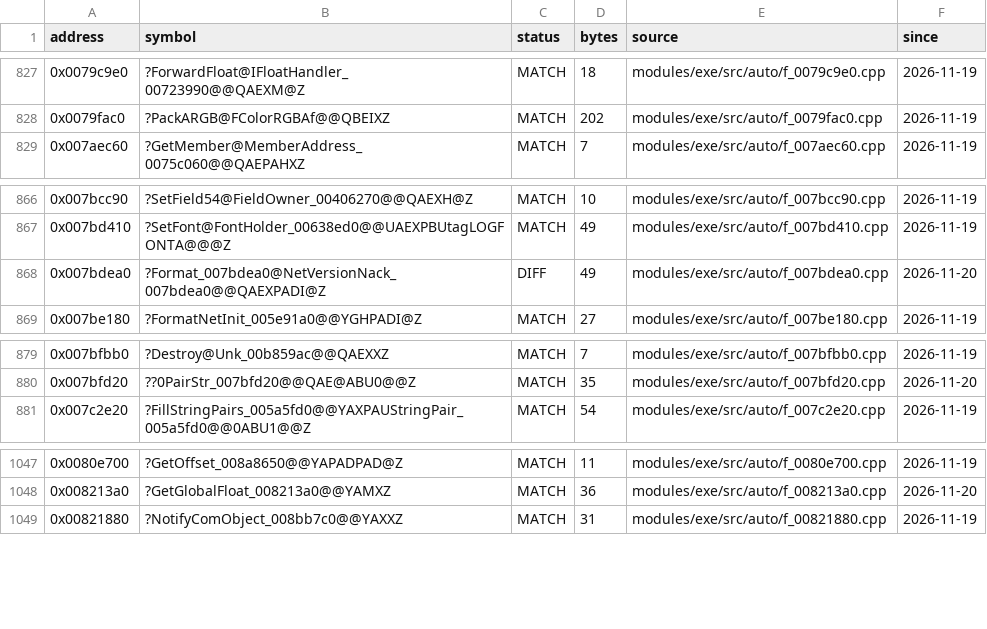
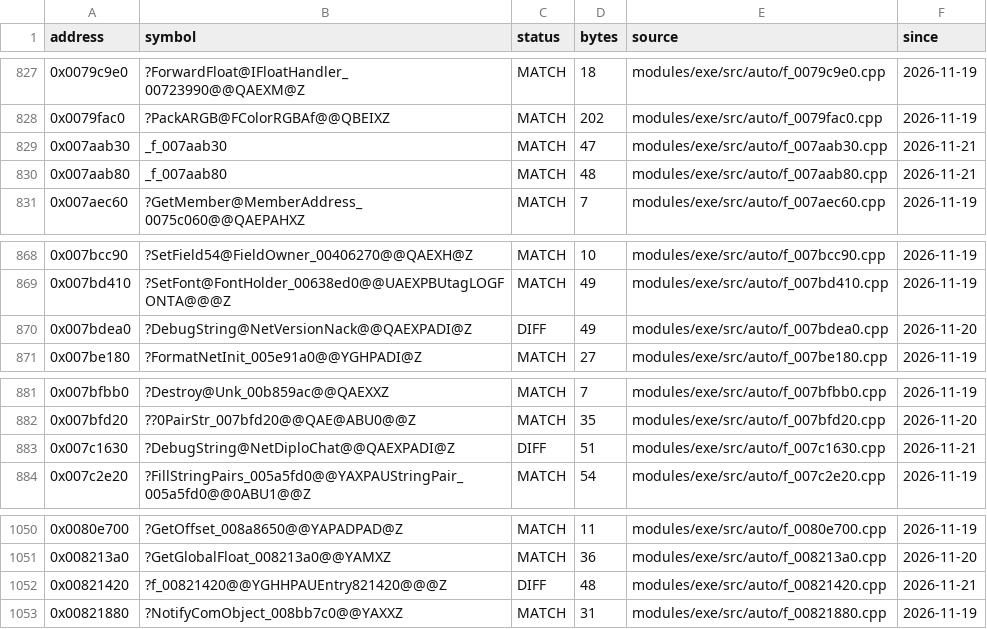
Before and after one commit to JahsiasWhite/civ5-decomp, a CSV file: modules/exe/progress/status.csv, drawn as a sheet; only a part is shown, gaps mark what is left out.

```diff
--- a/modules/exe/progress/status.csv
+++ b/modules/exe/progress/status.csv
@@ -828,2 +828,4 @@ address,symbol,status,bytes,source,since
 0x0079fac0,?PackARGB@FColorRGBAf@@QBEIXZ,MATCH,202,modules/exe/src/auto/f_0079fac0.cpp,2026-11-19
+0x007aab30,_f_007aab30,MATCH,47,modules/exe/src/auto/f_007aab30.cpp,2026-11-21
+0x007aab80,_f_007aab80,MATCH,48,modules/exe/src/auto/f_007aab80.cpp,2026-11-21
 0x007aec60,?GetMember@MemberAddress_0075c060@@QAEPAHXZ,MATCH,7,modules/exe/src/auto/f_007aec60.cpp,2026-11-19
@@ -867,3 +869,3 @@ address,symbol,status,bytes,source,since
 0x007bd410,?SetFont@FontHolder_00638ed0@@UAEXPBUtagLOGFONTA@@@Z,MATCH,49,modules/exe/src/auto/f_007bd410.cpp,2026-11-19
-0x007bdea0,?Format_007bdea0@NetVersionNack_007bdea0@@QAEXPADI@Z,DIFF,49,modules/exe/src/auto/f_007bdea0.cpp,2026-11-20
+0x007bdea0,?DebugString@NetVersionNack@@QAEXPADI@Z,DIFF,49,modules/exe/src/auto/f_007bdea0.cpp,2026-11-20
 0x007be180,?FormatNetInit_005e91a0@@YGHPADI@Z,MATCH,27,modules/exe/src/auto/f_007be180.cpp,2026-11-19
@@ -880,2 +882,3 @@ address,symbol,status,bytes,source,since
 0x007bfd20,??0PairStr_007bfd20@@QAE@ABU0@@Z,MATCH,35,modules/exe/src/auto/f_007bfd20.cpp,2026-11-20
+0x007c1630,?DebugString@NetDiploChat@@QAEXPADI@Z,DIFF,51,modules/exe/src/auto/f_007c1630.cpp,2026-11-21
 0x007c2e20,?FillStringPairs_005a5fd0@@YAXPAUStringPair_005a5fd0@@0ABU1@@Z,MATCH,54,modules/exe/src/auto/f_007c2e20.cpp,2026-11-19
@@ -1048,2 +1051,3 @@ address,symbol,status,bytes,source,since
 0x008213a0,?GetGlobalFloat_008213a0@@YAMXZ,MATCH,36,modules/exe/src/auto/f_008213a0.cpp,2026-11-20
+0x00821420,?f_00821420@@YGHHPAUEntry821420@@@Z,DIFF,48,modules/exe/src/auto/f_00821420.cpp,2026-11-21
 0x00821880,?NotifyComObject_008bb7c0@@YAXXZ,MATCH,31,modules/exe/src/auto/f_00821880.cpp,2026-11-19
```
Also changed, not shown: 10 other files.
